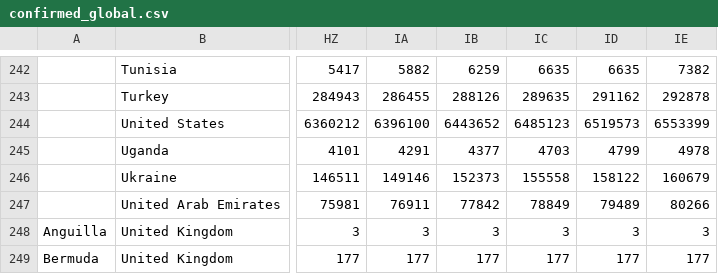
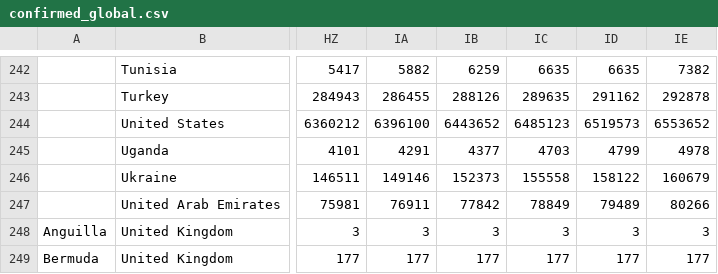
Before and after one commit to nitinai/coronavirus_dash, a CSV file: data/confirmed_global.csv, drawn as a sheet; only a part is shown, gaps mark what is left out; the diff names each change by its address in the sheet, - before the commit and + after, or states it on an @@ line.

Commit message:
data update

```diff
--- a/data/confirmed_global.csv
+++ b/data/confirmed_global.csv
-IE244: 6553399
+IE244: 6553652
```
Also changed, not shown: data/deaths_global.csv, data/world_latest.csv, 2 other files.
